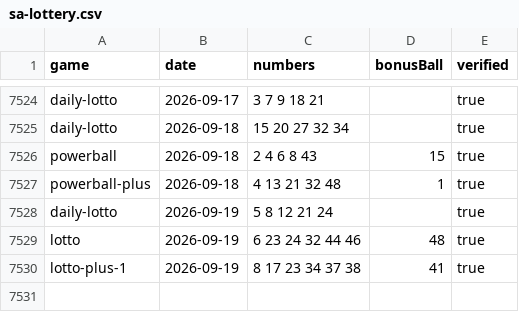
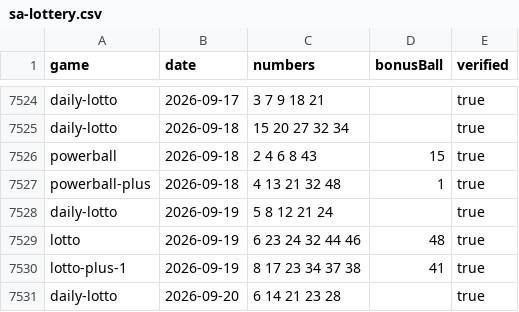
Before and after one commit to zaiqltd/bettip-draws-api, a CSV file: data/sa-lottery.csv, drawn as a sheet; only a part is shown, gaps mark what is left out; the diff names each change by its address in the sheet, - before the commit and + after, or states it on an @@ line.

```diff
--- a/data/sa-lottery.csv
+++ b/data/sa-lottery.csv
+row 7531: daily-lotto | 2026-09-20 | 6 14 21 23 28 |  | true
```
Also changed, not shown: data/gosloto.csv, data/uk49s.csv.
